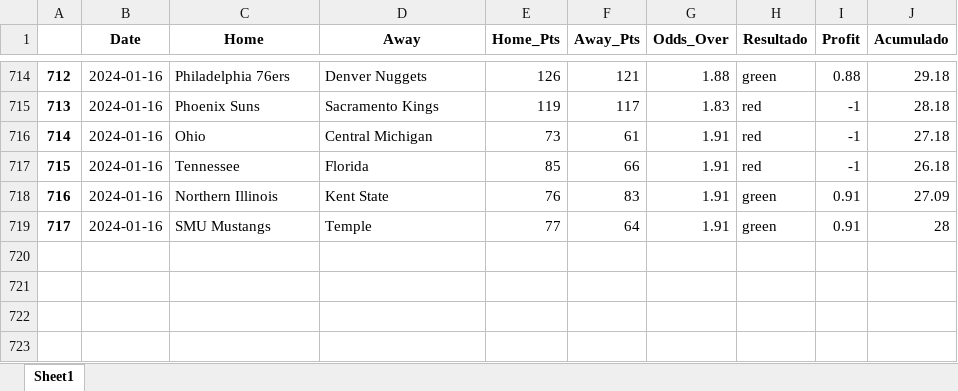
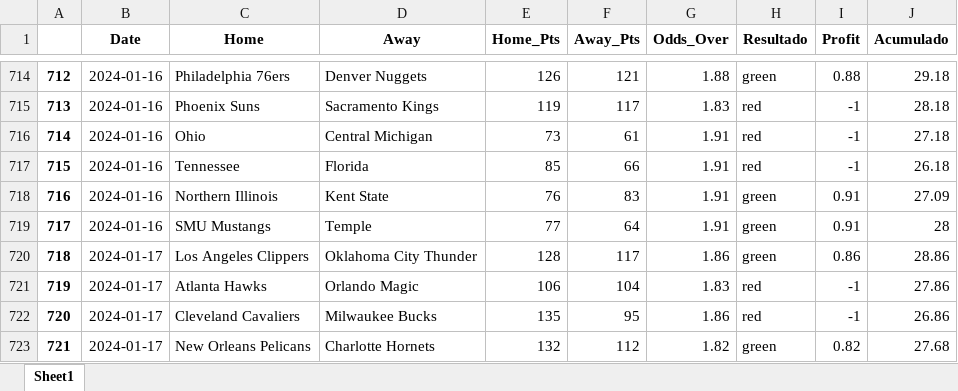
Before and after one commit to johnn1sbo3s/basketball_models, an Excel workbook: acp_metodos/excel_files/over_v0.xlsx, sheet Sheet1, drawn as a sheet; only a part is shown, gaps mark what is left out; values as stored, in another font and other column widths than the file's, no borders; the diff names each change by its address in the sheet, - before the commit and + after, or states it on an @@ line.

```diff
--- a/acp_metodos/excel_files/over_v0.xlsx (sheet Sheet1)
+++ b/acp_metodos/excel_files/over_v0.xlsx (sheet Sheet1)
+row 720: 718 | 2024-01-17 | Los Angeles Clippers | Oklahoma City Thunder | 128 | 117 | 1.86 | green | 0.86 | 28.86
+row 721: 719 | 2024-01-17 | Atlanta Hawks | Orlando Magic | 106 | 104 | 1.83 | red | -1 | 27.86
+row 722: 720 | 2024-01-17 | Cleveland Cavaliers | Milwaukee Bucks | 135 | 95 | 1.86 | red | -1 | 26.86
+row 723: 721 | 2024-01-17 | New Orleans Pelicans | Charlotte Hornets | 132 | 112 | 1.82 | green | 0.82 | 27.68
```
Also changed, not shown: acp_metodos/excel_files/back_home_v3.xlsx, 11 other files.
